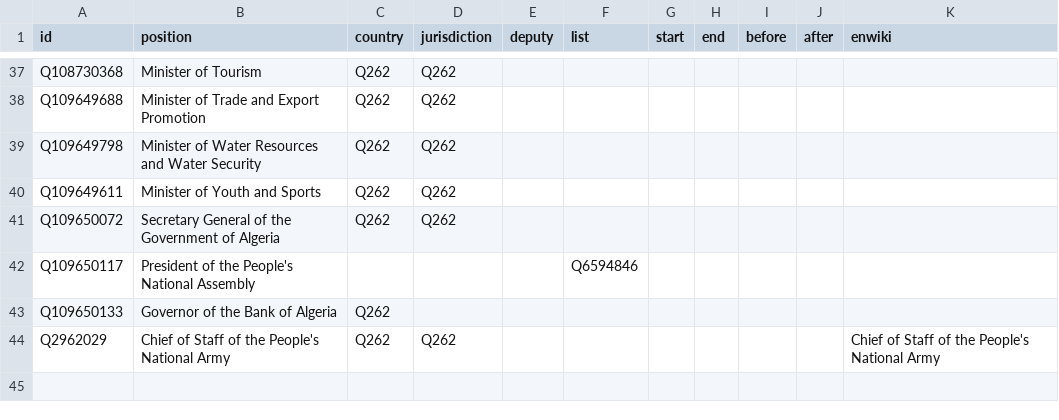
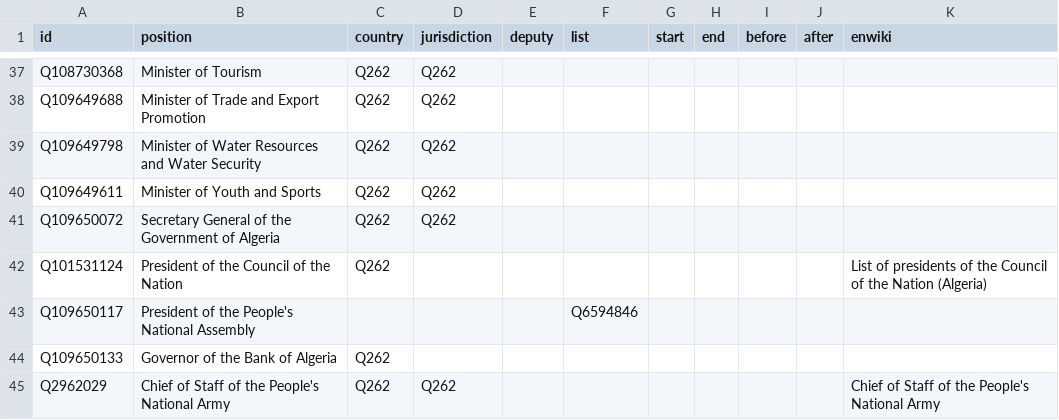
Before and after one commit to every-politician-scrapers/algeria-cabinet, a CSV file: html/positions.csv, drawn as a sheet; only a part is shown, gaps mark what is left out.

Commit message:
PCB update

```diff
--- a/html/positions.csv
+++ b/html/positions.csv
@@ -41,2 +41,3 @@ Q109649611,Minister of Youth and Sports,Q262,Q262,,,,,,,
 Q109650072,Secretary General of the Government of Algeria,Q262,Q262,,,,,,,
+Q101531124,President of the Council of the Nation,Q262,,,,,,,,List of presidents of the Council of the Nation (Algeria)
 Q109650117,President of the People's National Assembly,,,,Q6594846,,,,,
```
